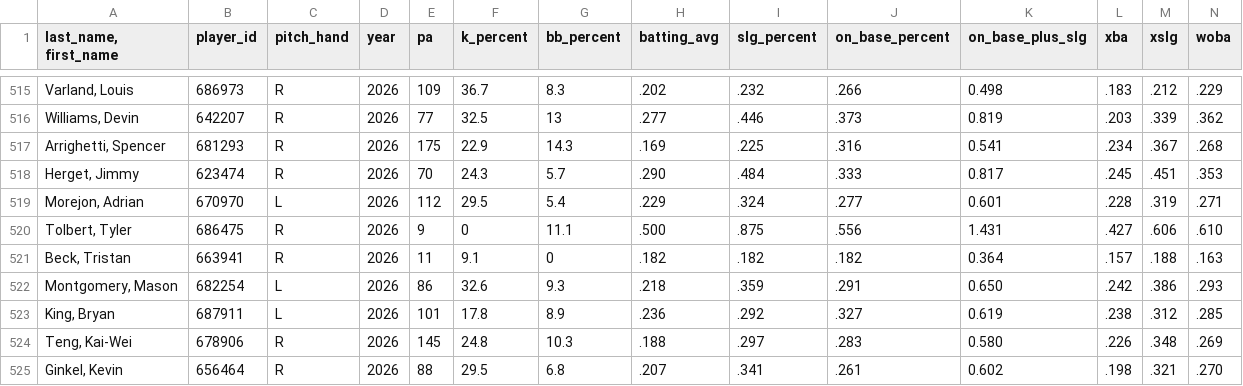
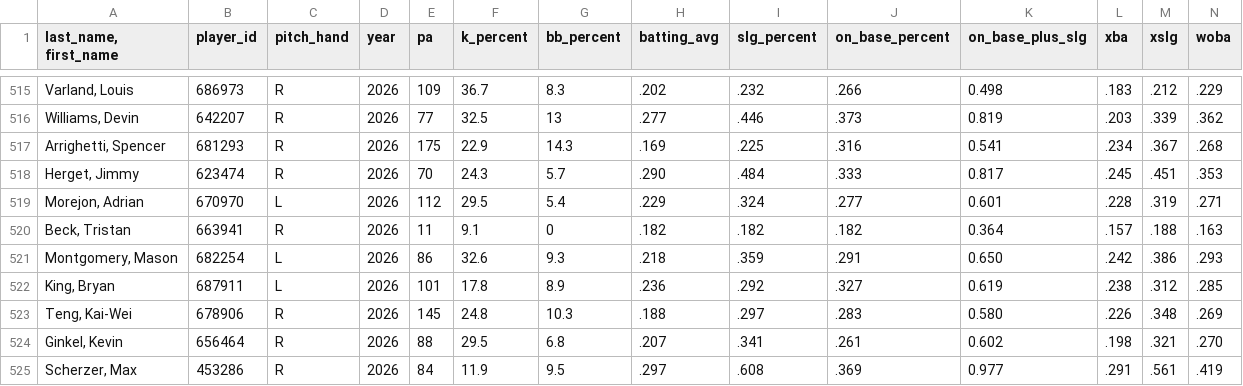
Before and after one commit to Mrbets850/mlb-data-app, a CSV file: Data:savant_pitcher_stats.csv, drawn as a sheet; only a part is shown, gaps mark what is left out; the shorter side is filled out with more unchanged rows; rows hold the shown columns only; the diff names each change by its address in the sheet, - before the commit and + after, or states it on an @@ line.

```diff
--- a/Data:savant_pitcher_stats.csv
+++ b/Data:savant_pitcher_stats.csv
-row 520: Tolbert, Tyler | 686475 | R | 2026 | 9 | 0 | 11.1 | .500 | .875 | .556 | 1.431 | .427 | .606 | .610
```
Also changed, not shown: Data:savant_bat_tracking.csv, Data:savant_batters.csv.csv, 1 other file.
